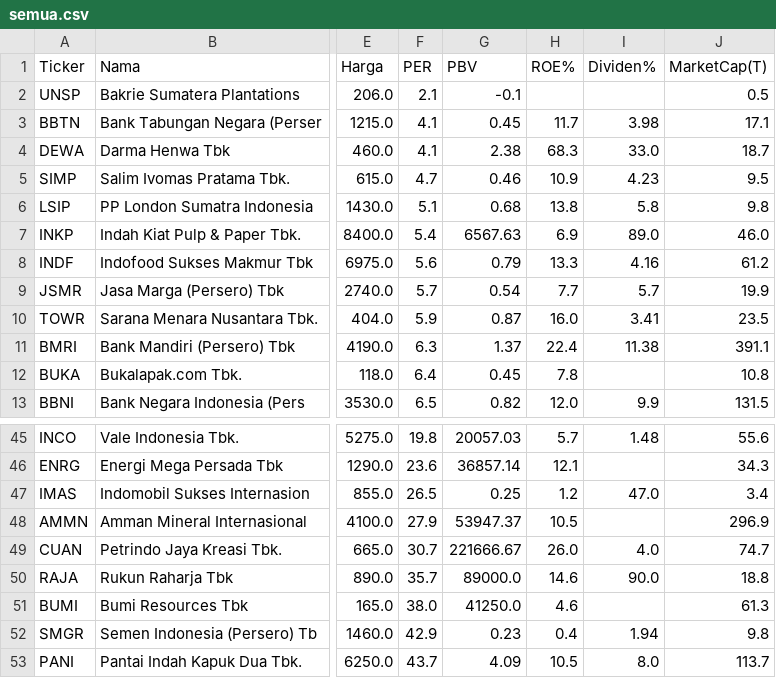
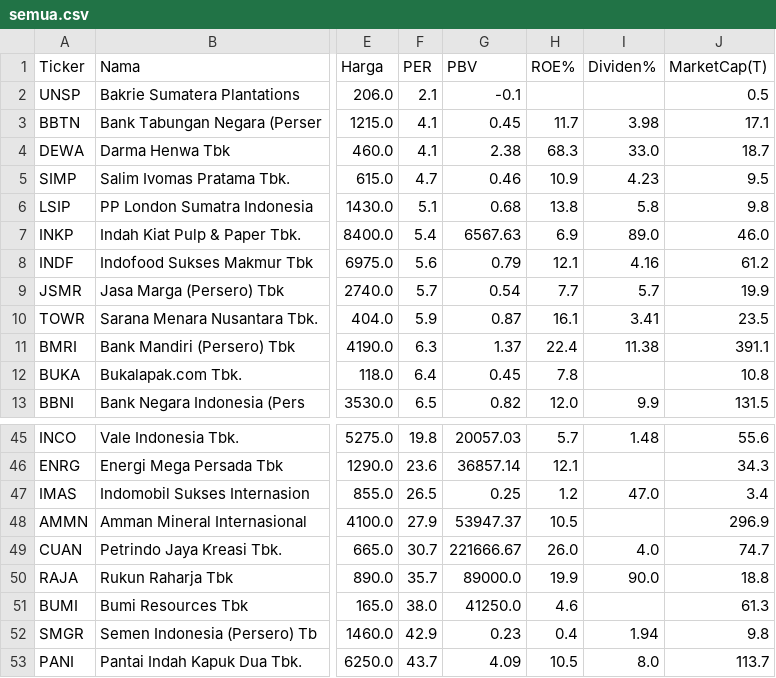
Before and after one commit to 2013tib-droid/Screening-Saham, a CSV file: hasil/semua.csv, drawn as a sheet; only a part is shown, gaps mark what is left out; the diff names each change by its address in the sheet, - before the commit and + after, or states it on an @@ line.

```diff
--- a/hasil/semua.csv
+++ b/hasil/semua.csv
-H8 (ROE%): 13.3
+H8 (ROE%): 12.1
-H10 (ROE%): 16.0
+H10 (ROE%): 16.1
-H50 (ROE%): 14.6
+H50 (ROE%): 19.9
```
Also changed, not shown: hasil/value.csv, 1 other file.
